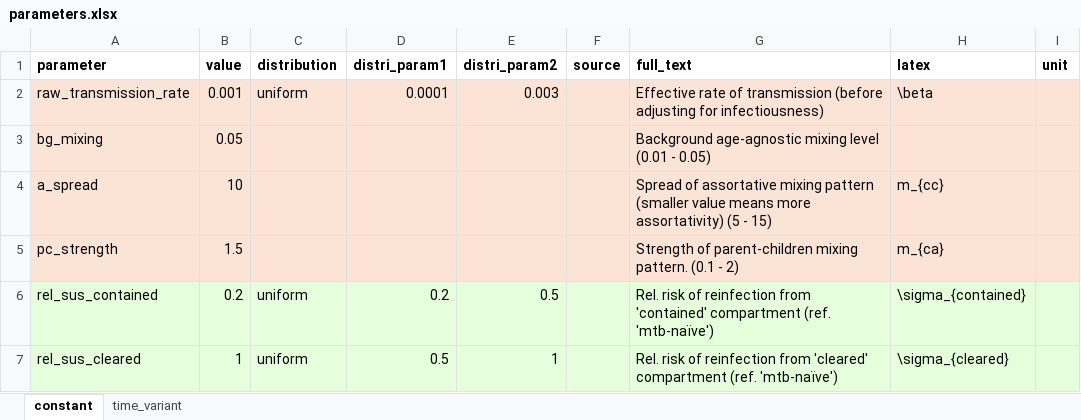
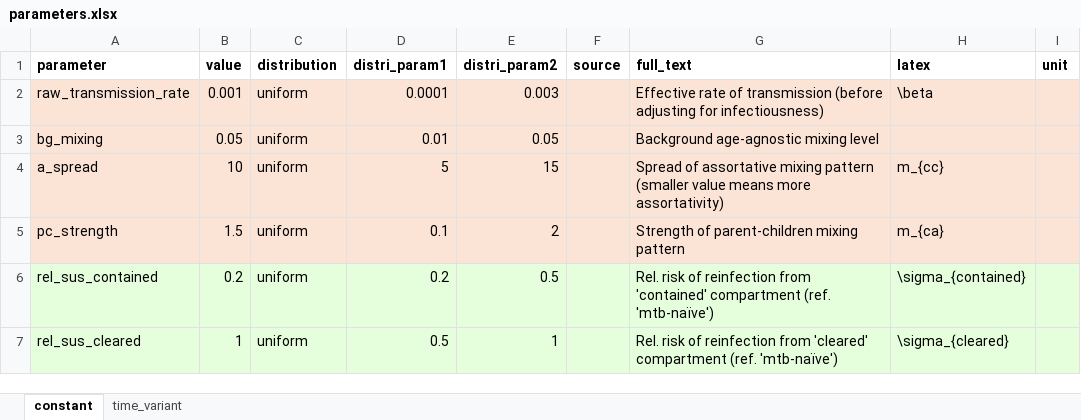
Before and after one commit to monash-emu/tb_hierarchical, an Excel workbook: data/parameters.xlsx, sheet constant, drawn as a sheet; only a part is shown; values as stored, in another font and other column widths than the file's, no borders; the diff names each change by its address in the sheet, - before the commit and + after, or states it on an @@ line.

Commit message:
Revert "Remove mixing matrix" commit

```diff
--- a/data/parameters.xlsx (sheet constant)
+++ b/data/parameters.xlsx (sheet constant)
-C3:C5 (distribution): (empty)
+C3:C5 (distribution): uniform
-D3 (distri_param1): (empty)
+D3 (distri_param1): 0.01
-E3 (distri_param2): (empty)
+E3 (distri_param2): 0.05
-G3 (full_text): Background age-agnostic mixing level (0.01 - 0.05)
+G3 (full_text): Background age-agnostic mixing level
-D4 (distri_param1): (empty)
+D4 (distri_param1): 5
-E4 (distri_param2): (empty)
+E4 (distri_param2): 15
-G4 (full_text): …more assortativity) (5 - 15)
+G4 (full_text): …more assortativity)
-D5 (distri_param1): (empty)
+D5 (distri_param1): 0.1
-E5 (distri_param2): (empty)
+E5 (distri_param2): 2
-G5 (full_text): …parent-children mixing pattern. (0.1 - 2)
+G5 (full_text): …parent-children mixing pattern
```
Also changed, not shown: 3 other files.
